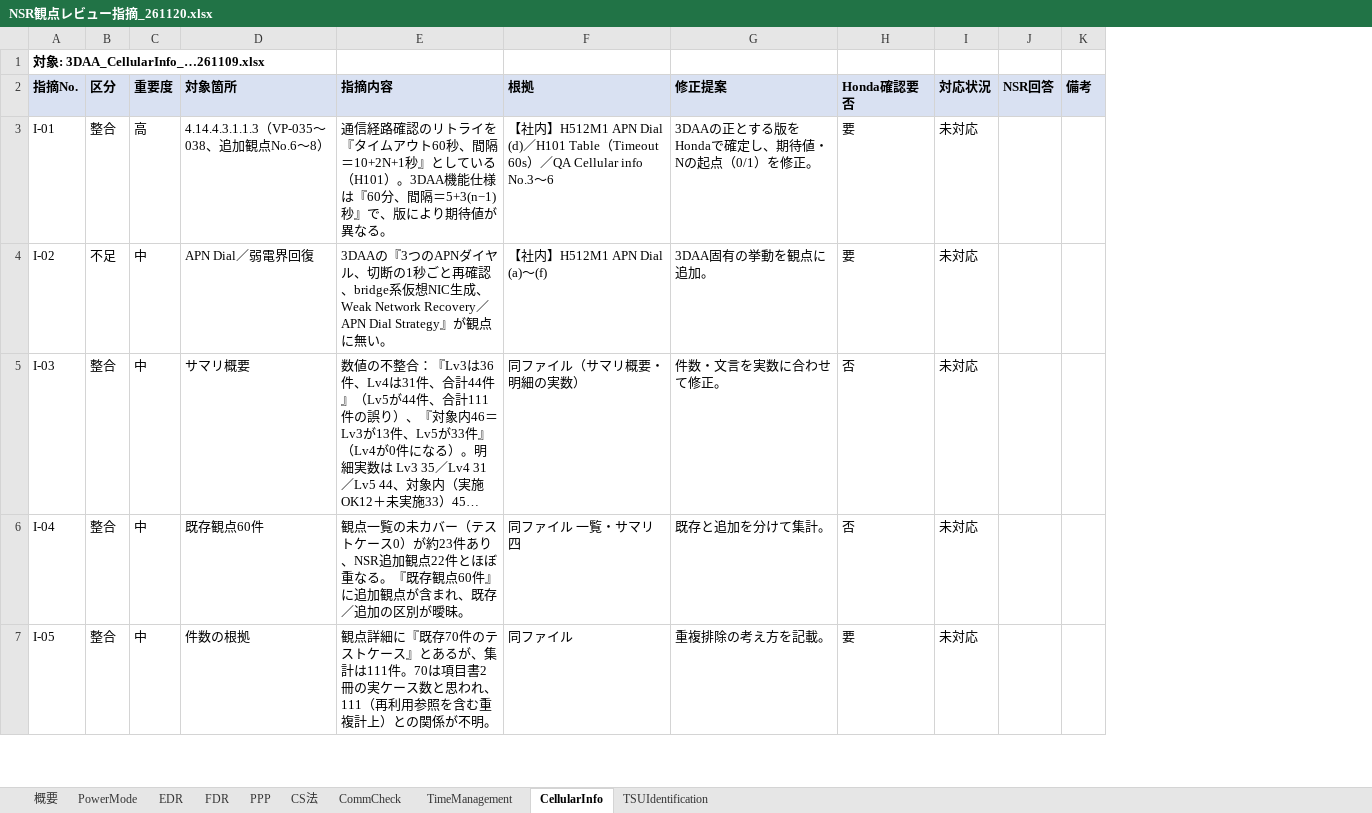
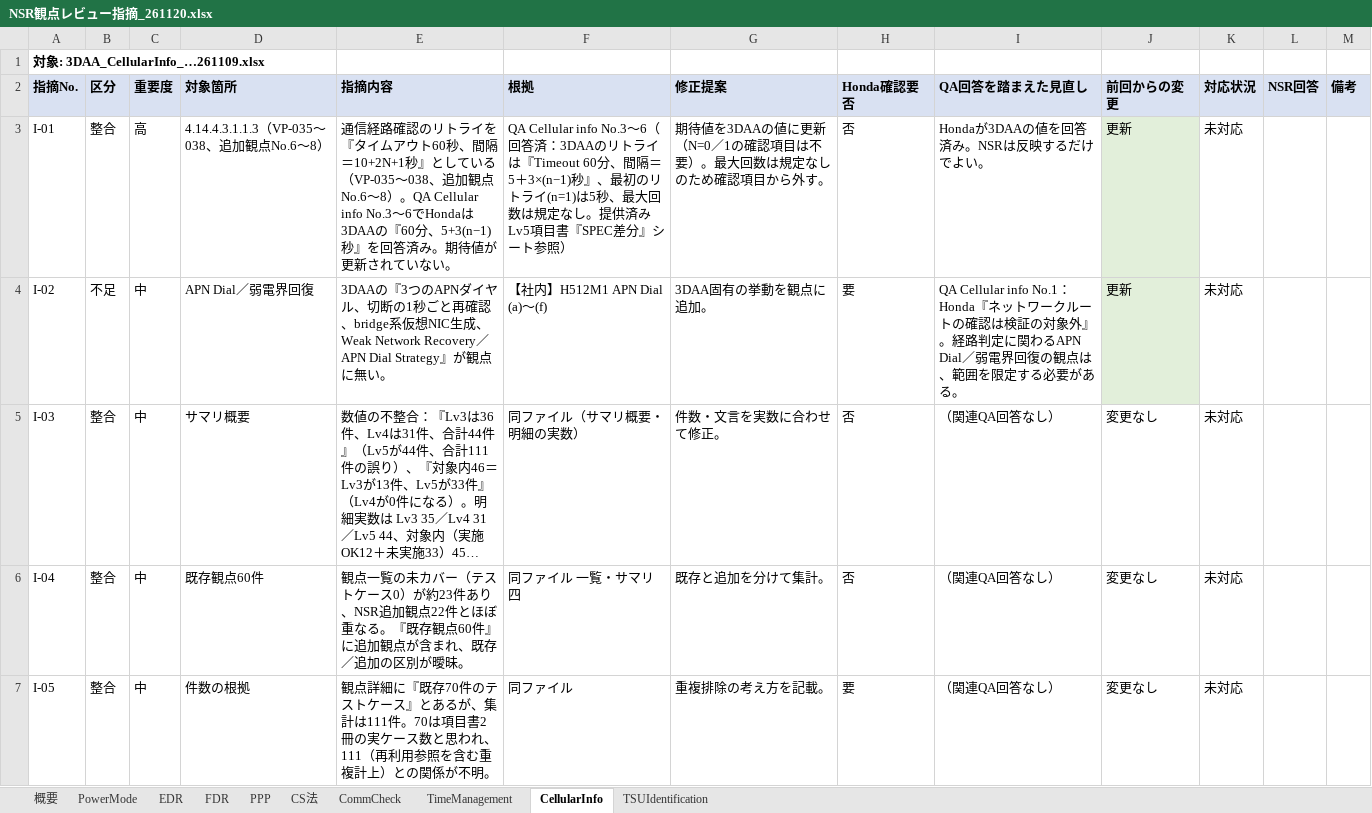
Before and after one commit to HoriikeYoshiteru/my-project, an Excel workbook: QA回答案/NSR観点レビュー指摘_261120.xlsx, sheet CellularInfo, drawn as a sheet; only a part is shown; long unchanged cells end in …; values as stored, in another font and other column widths than the file's, no borders; the diff covers the shown part only; the diff names each change by its address in the sheet, - before the commit and + after, or states it on an @@ line.

```diff
--- a/QA回答案/NSR観点レビュー指摘_261120.xlsx (sheet CellularInfo)
+++ b/QA回答案/NSR観点レビュー指摘_261120.xlsx (sheet CellularInfo)
+column I (QA回答を踏まえた見直し), rows 3-7: Hondaが3DAAの値を回答済み。NSRは反映するだけでよい。 | QA Cellular info No.1：Honda『ネットワークルートの確認は検証の対象外』。経路判定に関わるAPN Dial／弱電界回復の観点は、範囲を限定する必要がある。 | （関連QA回答なし） | （関連QA回答なし） | （関連QA回答なし）
+column J (前回からの変更), rows 3-7: 更新 | 更新 | 変更なし | 変更なし | 変更なし
-E3 (指摘内容): …ている（H101）。3DAA機能仕様は『60分、間隔＝5+3(n−1)秒』で、版により期待値が異なる。
+E3 (指摘内容): …ている（VP-035〜038、追加観点No.6〜8）。QA Cellular info No.3〜6でHondaは3DAAの『60分、5+3(n−1)秒』を回答済み。期待値が更新されていない。
-F3 (根拠): 【社内】H512M1 APN Dial (d)／H101 Table（Timeout 60s）／QA Cellular info No.3〜6
+F3 (根拠): QA Cellular info No.3〜6（回答済：3DAAのリトライは『Timeout 60分、間隔＝5＋3×(n−1)秒』、最初のリトライ(n=1)は5秒、最大回数は規定なし。提供済みLv5項目書『SPEC差分』シート参照）
-G3 (修正提案): 3DAAの正とする版をHondaで確定し、期待値・Nの起点（0/1）を修正。
+G3 (修正提案): 期待値を3DAAの値に更新（N=0／1の確認項目は不要）。最大回数は規定なしのため確認項目から外す。
-H3 (Honda確認要否): 要
+H3 (Honda確認要否): 否
```
Also changed, not shown: 2 added rows and 6 edited cells elsewhere in this sheet, sheet TimeManagement, sheet 概要, sheet CommCheck, sheet CS法, sheet PowerMode, sheet EDR, 3 more sheets.
